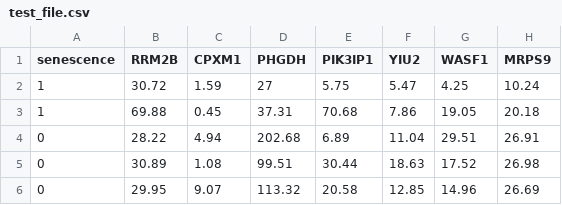
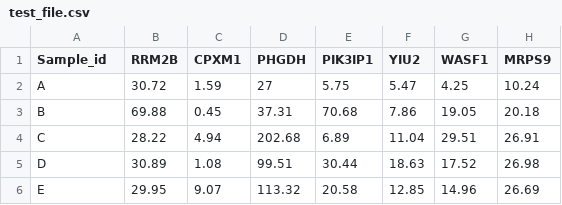
Before and after one commit to XiaoDongLab/SenFinder, a CSV file: test_file.csv, drawn as a sheet; only a part is shown; the diff names each change by its address in the sheet, - before the commit and + after, or states it on an @@ line.

Commit message:
Update test_file.csv
modify test_file.csv according to senescence id

```diff
--- a/test_file.csv
+++ b/test_file.csv
-A1: senescence
+A1: Sample_id
-A2 (Sample_id): 1
+A2 (Sample_id): A
-A3 (Sample_id): 1
+A3 (Sample_id): B
-A4 (Sample_id): 0
+A4 (Sample_id): C
-A5 (Sample_id): 0
+A5 (Sample_id): D
-A6 (Sample_id): 0
+A6 (Sample_id): E
```
